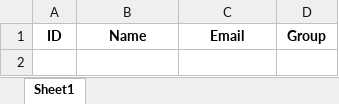
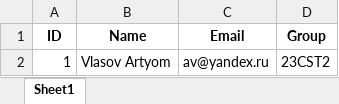
Before and after one commit to Artemiadze/file-database, an Excel workbook: Databases/student.xlsx, sheet Sheet1, drawn as a sheet; values as stored, in another font and other column widths than the file's, no borders; the diff names each change by its address in the sheet, - before the commit and + after, or states it on an @@ line.

```diff
--- a/Databases/student.xlsx (sheet Sheet1)
+++ b/Databases/student.xlsx (sheet Sheet1)
+row 2: 1 | Vlasov Artyom | av@yandex.ru | 23CST2
```
Also changed, not shown: 1 other file.
